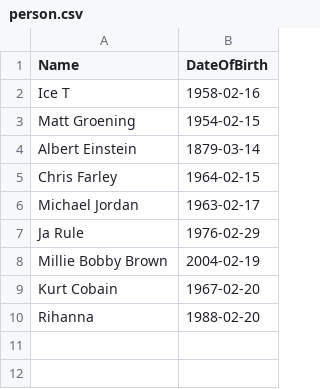
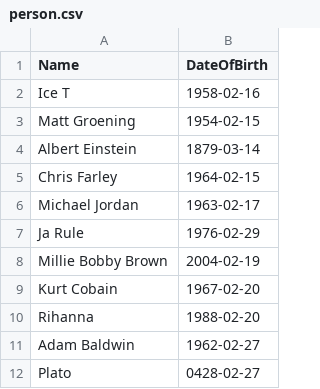
Before and after one commit to einarhed/birthday-problem, a CSV file: BirthdayProblem.Service/person.csv, drawn as a sheet.

Commit message:
add json example and update birthdays

```diff
--- a/BirthdayProblem.Service/person.csv
+++ b/BirthdayProblem.Service/person.csv
@@ -10 +10,3 @@ Kurt Cobain,1967-02-20
 Rihanna,1988-02-20
+Adam Baldwin,1962-02-27
+Plato,0428-02-27
```
Also changed, not shown: 4 other files.
